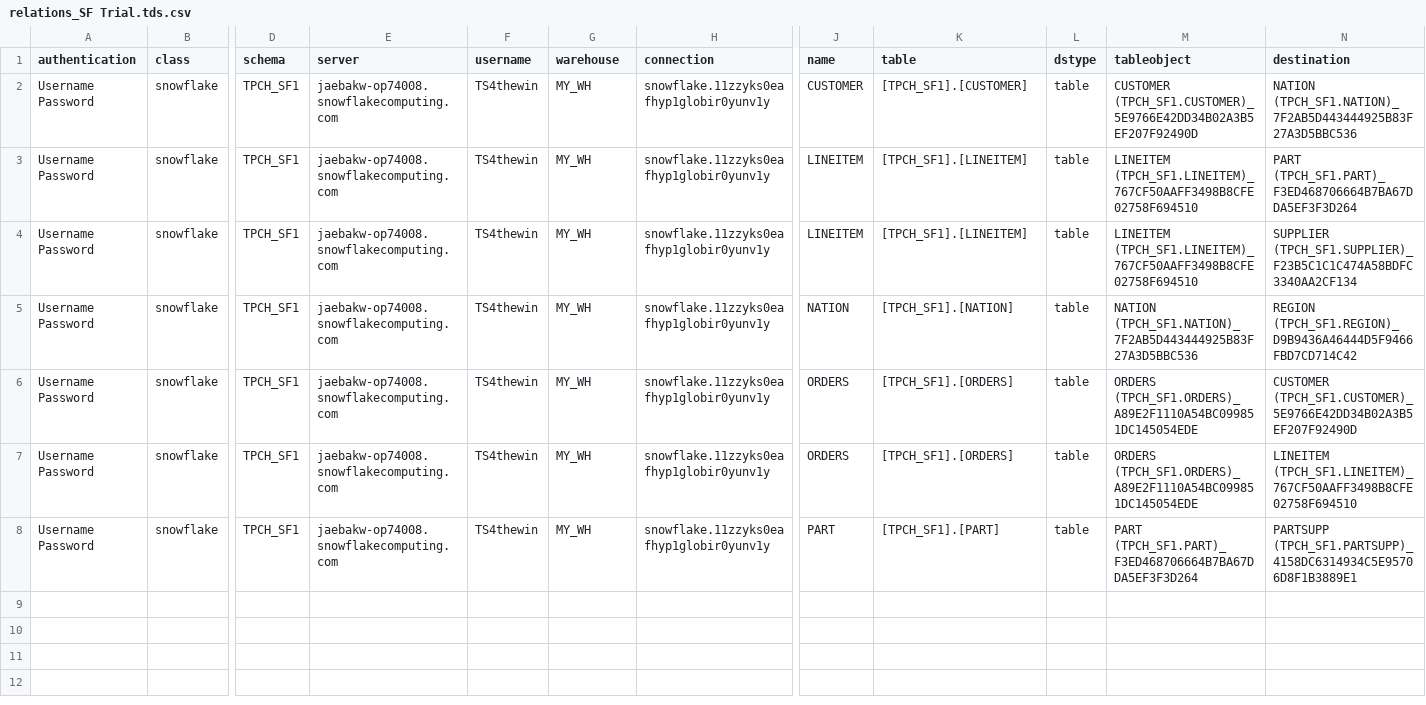
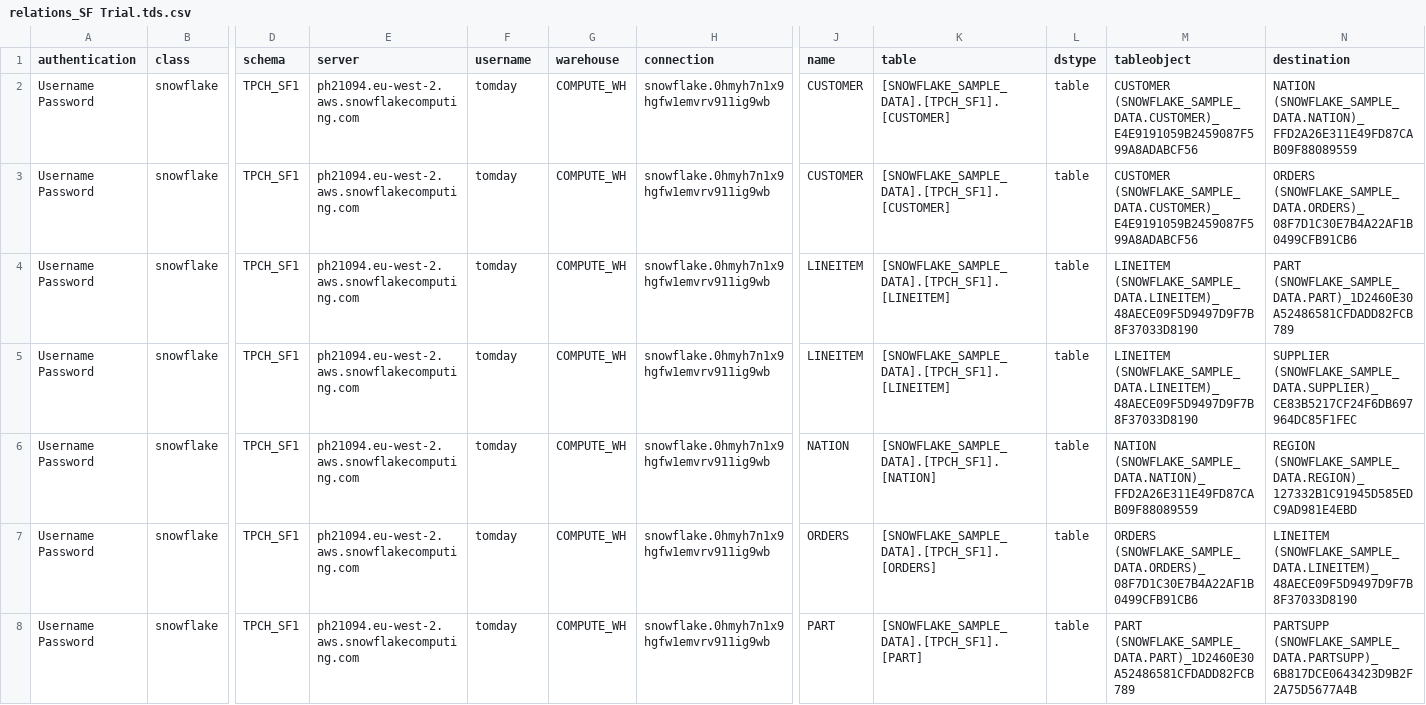
Before and after one commit to thoughtspot/ps_tools, a CSV file: input/relationships/relations_SF Trial.tds.csv, drawn as a sheet; only a part is shown, gaps mark what is left out; removed rows and columns are numbered as before the commit, all else as after; rows hold the shown columns only; the diff names each change by its address in the sheet, - before the commit and + after, or states it on an @@ line.

```diff
--- a/input/relationships/relations_SF Trial.tds.csv
+++ b/input/relationships/relations_SF Trial.tds.csv
-E2 (server): jaebakw-op74008.snowflakecomputing.com
+E2 (server): ph21094.eu-west-2.aws.snowflakecomputing.com
-F2 (username): TS4thewin
+F2 (username): tomday
-G2 (warehouse): MY_WH
+G2 (warehouse): COMPUTE_WH
-H2 (connection): snowflake.11zzyks0eafhyp1globir0yunv1y
+H2 (connection): snowflake.0hmyh7n1x9hgfw1emvrv911ig9wb
-K2 (table): [TPCH_SF1].[CUSTOMER]
+K2 (table): [SNOWFLAKE_SAMPLE_DATA].[TPCH_SF1].[CUSTOMER]
-M2 (tableobject): CUSTOMER (TPCH_SF1.CUSTOMER)_5E9766E42DD34B02A3B5EF207F92490D
+M2 (tableobject): CUSTOMER (SNOWFLAKE_SAMPLE_DATA.CUSTOMER)_E4E9191059B2459087F599A8ADABCF56
-N2 (destination): NATION (TPCH_SF1.NATION)_7F2AB5D443444925B83F27A3D5BBC536
+N2 (destination): NATION (SNOWFLAKE_SAMPLE_DATA.NATION)_FFD2A26E311E49FD87CAB09F88089559
+row 3: Username Password | snowflake | TPCH_SF1 | ph21094.eu-west-2.aws.snowflakecomputing.com | tomday | COMPUTE_WH | snowflake.0hmyh7n1x9hgfw1emvrv911ig9wb | CUSTOMER | [SNOWFLAKE_SAMPLE_DATA].[TPCH_SF1].[CUSTOMER] | table | CUSTOMER (SNOWFLAKE_SAMPLE_DATA.CUSTOMER)_E4E9191059B2459087F599A8ADABCF56 | ORDERS (SNOWFLAKE_SAMPLE_DATA.ORDERS)_08F7D1C30E7B4A22AF1B0499CFB91CB6
-E4:E6 (server): jaebakw-op74008.snowflakecomputing.com
+E4:E6 (server): ph21094.eu-west-2.aws.snowflakecomputing.com
-F4:F6 (username): TS4thewin
+F4:F6 (username): tomday
-G4:G6 (warehouse): MY_WH
+G4:G6 (warehouse): COMPUTE_WH
-H4:H6 (connection): snowflake.11zzyks0eafhyp1globir0yunv1y
+H4:H6 (connection): snowflake.0hmyh7n1x9hgfw1emvrv911ig9wb
-K4:K5 (table): [TPCH_SF1].[LINEITEM]
+K4:K5 (table): [SNOWFLAKE_SAMPLE_DATA].[TPCH_SF1].[LINEITEM]
-M4:M5 (tableobject): LINEITEM (TPCH_SF1.LINEITEM)_767CF50AAFF3498B8CFE02758F694510
+M4:M5 (tableobject): LINEITEM (SNOWFLAKE_SAMPLE_DATA.LINEITEM)_48AECE09F5D9497D9F7B8F37033D8190
-N4 (destination): PART (TPCH_SF1.PART)_F3ED468706664B7BA67DDA5EF3F3D264
+N4 (destination): PART (SNOWFLAKE_SAMPLE_DATA.PART)_1D2460E30A52486581CFDADD82FCB789
-N5 (destination): SUPPLIER (TPCH_SF1.SUPPLIER)_F23B5C1C1C474A58BDFC3340AA2CF134
+N5 (destination): SUPPLIER (SNOWFLAKE_SAMPLE_DATA.SUPPLIER)_CE83B5217CF24F6DB697964DC85F1FEC
-K6 (table): [TPCH_SF1].[NATION]
+K6 (table): [SNOWFLAKE_SAMPLE_DATA].[TPCH_SF1].[NATION]
-M6 (tableobject): NATION (TPCH_SF1.NATION)_7F2AB5D443444925B83F27A3D5BBC536
+M6 (tableobject): NATION (SNOWFLAKE_SAMPLE_DATA.NATION)_FFD2A26E311E49FD87CAB09F88089559
-N6 (destination): REGION (TPCH_SF1.REGION)_D9B9436A46444D5F9466FBD7CD714C42
+N6 (destination): REGION (SNOWFLAKE_SAMPLE_DATA.REGION)_127332B1C91945D585EDC9AD981E4EBD
-row 6: Username Password | snowflake | TPCH_SF1 | jaebakw-op74008.snowflakecomputing.com | TS4thewin | MY_WH | snowflake.11zzyks0eafhyp1globir0yunv1y | ORDERS | [TPCH_SF1].[ORDERS] | table | ORDERS (TPCH_SF1.ORDERS)_A89E2F1110A54BC099851DC145054EDE | CUSTOMER (TPCH_SF1.CUSTOMER)_5E9766E42DD34B02A3B5EF207F92490D
-E7:E8 (server): jaebakw-op74008.snowflakecomputing.com
+E7:E8 (server): ph21094.eu-west-2.aws.snowflakecomputing.com
-F7:F8 (username): TS4thewin
+F7:F8 (username): tomday
-G7:G8 (warehouse): MY_WH
+G7:G8 (warehouse): COMPUTE_WH
-H7:H8 (connection): snowflake.11zzyks0eafhyp1globir0yunv1y
+H7:H8 (connection): snowflake.0hmyh7n1x9hgfw1emvrv911ig9wb
-K7 (table): [TPCH_SF1].[ORDERS]
+K7 (table): [SNOWFLAKE_SAMPLE_DATA].[TPCH_SF1].[ORDERS]
-M7 (tableobject): ORDERS (TPCH_SF1.ORDERS)_A89E2F1110A54BC099851DC145054EDE
+M7 (tableobject): ORDERS (SNOWFLAKE_SAMPLE_DATA.ORDERS)_08F7D1C30E7B4A22AF1B0499CFB91CB6
-N7 (destination): LINEITEM (TPCH_SF1.LINEITEM)_767CF50AAFF3498B8CFE02758F694510
+N7 (destination): LINEITEM (SNOWFLAKE_SAMPLE_DATA.LINEITEM)_48AECE09F5D9497D9F7B8F37033D8190
-K8 (table): [TPCH_SF1].[PART]
+K8 (table): [SNOWFLAKE_SAMPLE_DATA].[TPCH_SF1].[PART]
-M8 (tableobject): PART (TPCH_SF1.PART)_F3ED468706664B7BA67DDA5EF3F3D264
+M8 (tableobject): PART (SNOWFLAKE_SAMPLE_DATA.PART)_1D2460E30A52486581CFDADD82FCB789
-N8 (destination): PARTSUPP (TPCH_SF1.PARTSUPP)_4158DC6314934C5E95706D8F1B3889E1
+N8 (destination): PARTSUPP (SNOWFLAKE_SAMPLE_DATA.PARTSUPP)_6B817DCE0643423D9B2F2A75D5677A4B
```
Also changed, not shown: input/formulas/formulas_SF Dashboard.twb.csv, input/metadata_objects/metadata_SF Dashboard.twb.csv, 17 other files.
